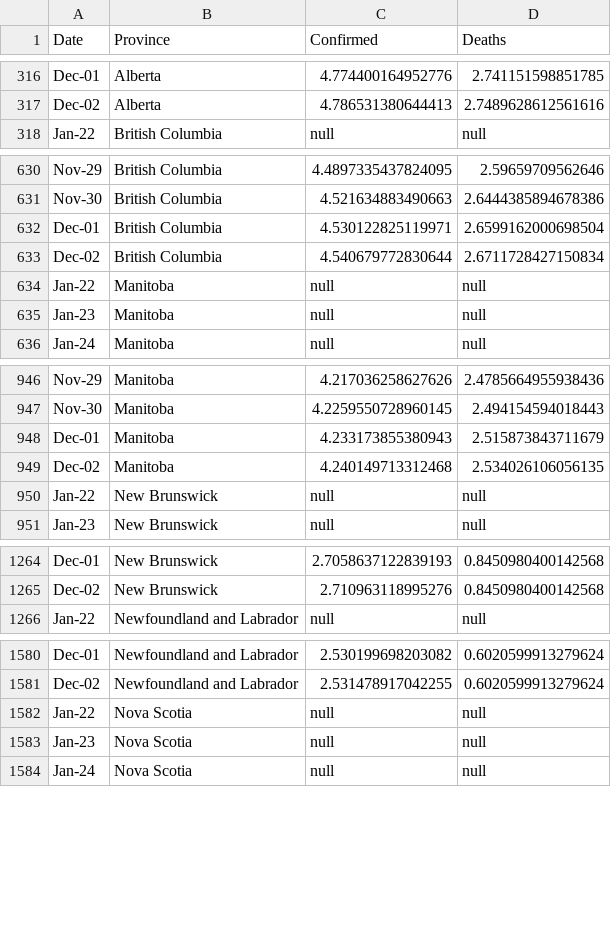
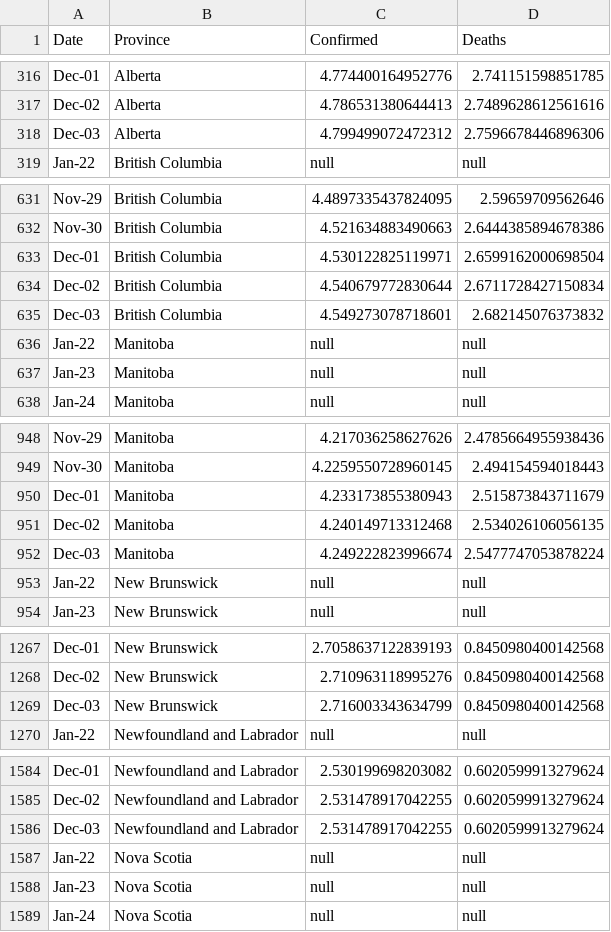
Before and after one commit to cdhoweinstitute/COVID-Canada, a CSV file: provinces_log.csv, drawn as a sheet; only a part is shown, gaps mark what is left out; the diff covers the shown part only; the diff names each change by its address in the sheet, - before the commit and + after, or states it on an @@ line.

```diff
--- a/provinces_log.csv
+++ b/provinces_log.csv
+row 318: Dec-03 | Alberta | 4.799499072472312 | 2.7596678446896306
+row 635: Dec-03 | British Columbia | 4.549273078718601 | 2.682145076373832
+row 952: Dec-03 | Manitoba | 4.249222823996674 | 2.5477747053878224
+row 1269: Dec-03 | New Brunswick | 2.716003343634799 | 0.8450980400142568
+row 1586: Dec-03 | Newfoundland and Labrador | 2.531478917042255 | 0.6020599913279624
```
Also changed, not shown: 7 added rows elsewhere in this file, apple_mobility.csv, elec.csv, 3 other files.
